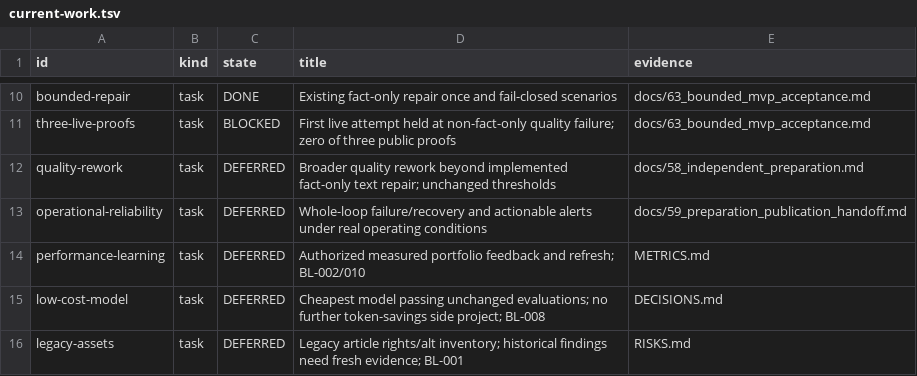
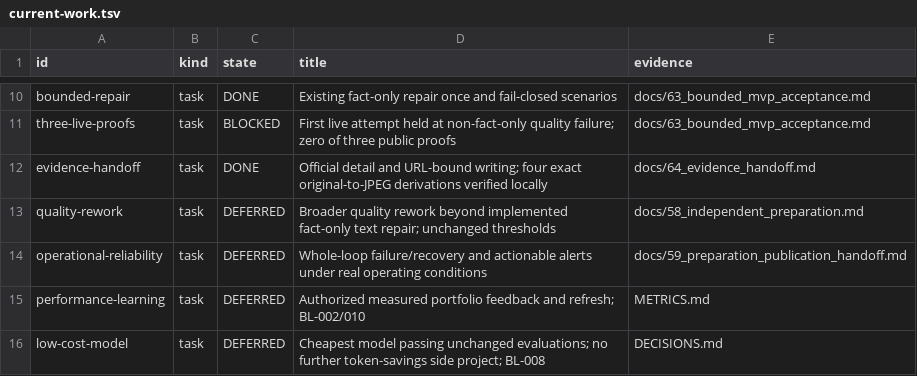
Before and after one commit to dokwanoh/TStory_Agent, a TSV file: contracts/current-work.tsv, drawn as a sheet; only a part is shown, gaps mark what is left out; the shorter side is filled out with more unchanged rows.

Commit message:
fix: bind official details and image lineage in preparation

```diff
--- a/contracts/current-work.tsv
+++ b/contracts/current-work.tsv
@@ -11,2 +11,3 @@ bounded-repair	task	DONE	Existing fact-only repair once and fail-closed scenario
 three-live-proofs	task	BLOCKED	First live attempt held at non-fact-only quality failure; zero of three public proofs	docs/63_bounded_mvp_acceptance.md
+evidence-handoff	task	DONE	Official detail and URL-bound writing; four exact original-to-JPEG derivations verified locally	docs/64_evidence_handoff.md
 quality-rework	task	DEFERRED	Broader quality rework beyond implemented fact-only text repair; unchanged thresholds	docs/58_independent_preparation.md
```
Also changed, not shown: 24 other files.
